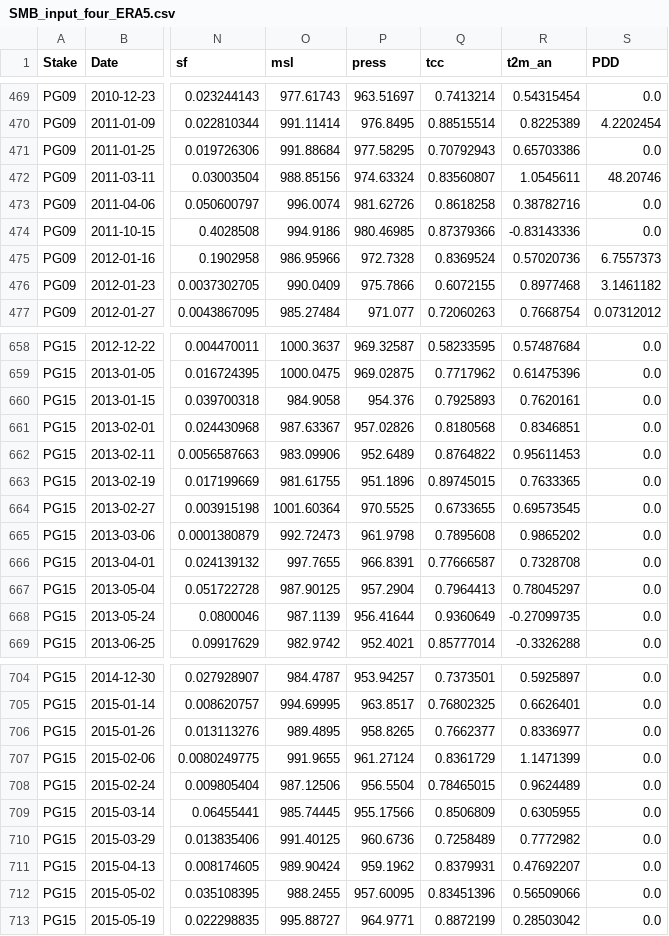
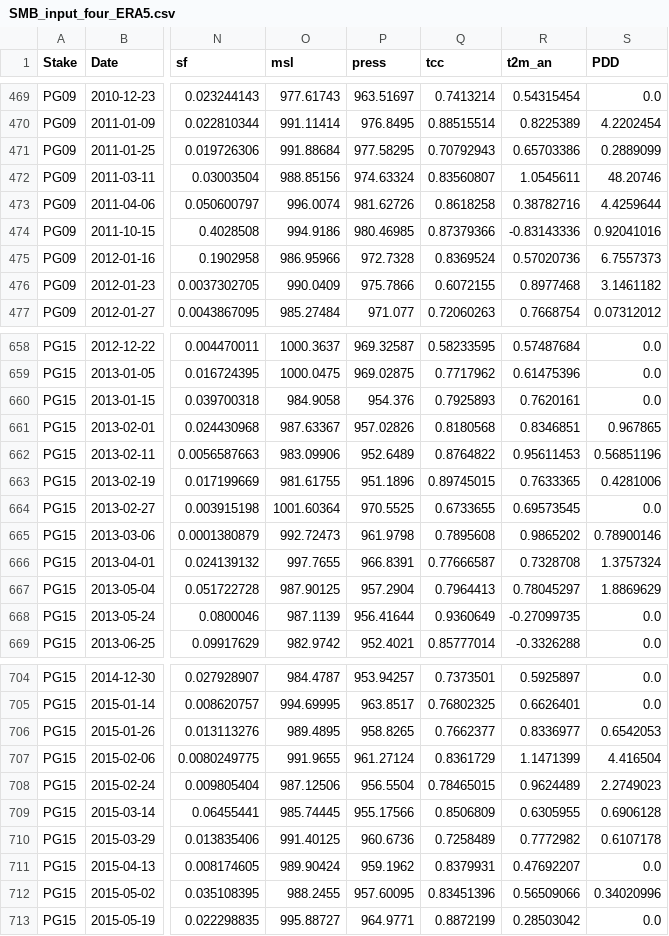
Before and after one commit to cryohydromettools/DL_SSI_glaciers, a CSV file: data/SMB_input_four_ERA5.csv, drawn as a sheet; only a part is shown, gaps mark what is left out; the diff covers the shown part only; the diff names each change by its address in the sheet, - before the commit and + after, or states it on an @@ line.

```diff
--- a/data/SMB_input_four_ERA5.csv
+++ b/data/SMB_input_four_ERA5.csv
-S471 (PDD): 0.0
+S471 (PDD): 0.2889099
-S473 (PDD): 0.0
+S473 (PDD): 4.4259644
-S474 (PDD): 0.0
+S474 (PDD): 0.92041016
-S661 (PDD): 0.0
+S661 (PDD): 0.967865
-S662 (PDD): 0.0
+S662 (PDD): 0.56851196
-S663 (PDD): 0.0
+S663 (PDD): 0.4281006
-S665 (PDD): 0.0
+S665 (PDD): 0.78900146
-S666 (PDD): 0.0
+S666 (PDD): 1.3757324
-S667 (PDD): 0.0
+S667 (PDD): 1.8869629
-S706 (PDD): 0.0
+S706 (PDD): 0.6542053
-S707 (PDD): 0.0
+S707 (PDD): 4.416504
-S708 (PDD): 0.0
+S708 (PDD): 2.2749023
-S709 (PDD): 0.0
+S709 (PDD): 0.6906128
-S710 (PDD): 0.0
+S710 (PDD): 0.6107178
-S712 (PDD): 0.0
+S712 (PDD): 0.34020996
```
Also changed, not shown: 108 edited cells elsewhere in this file, data/SMB_input_belli_ERA5.csv, 34 other files.
